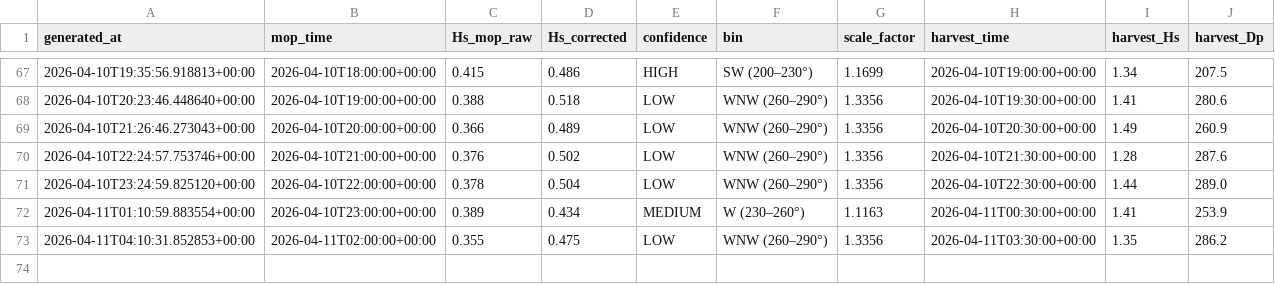
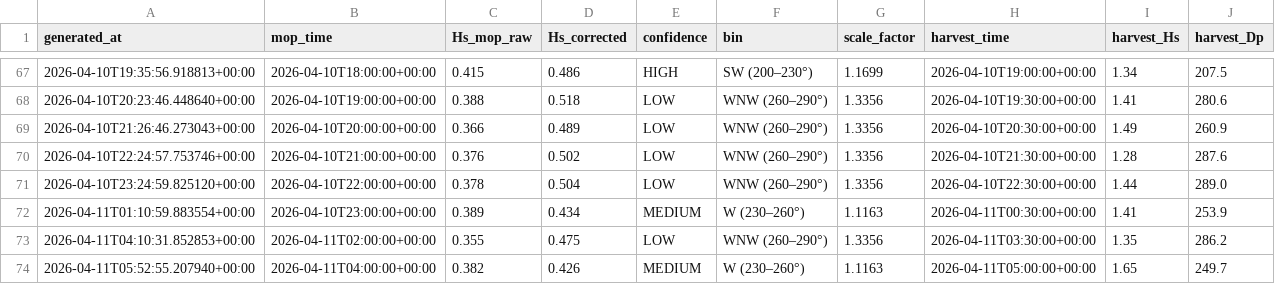
Before and after one commit to aadhavr/campus-point-waves, a CSV file: forecast_log.csv, drawn as a sheet; only a part is shown, gaps mark what is left out; the diff names each change by its address in the sheet, - before the commit and + after, or states it on an @@ line.

```diff
--- a/forecast_log.csv
+++ b/forecast_log.csv
+row 74: 2026-04-11T05:52:55.207940+00:00 | 2026-04-11T04:00:00+00:00 | 0.382 | 0.426 | MEDIUM | W (230–260°) | 1.1163 | 2026-04-11T05:00:00+00:00 | 1.65 | 249.7
```
Also changed, not shown: 1 other file.
